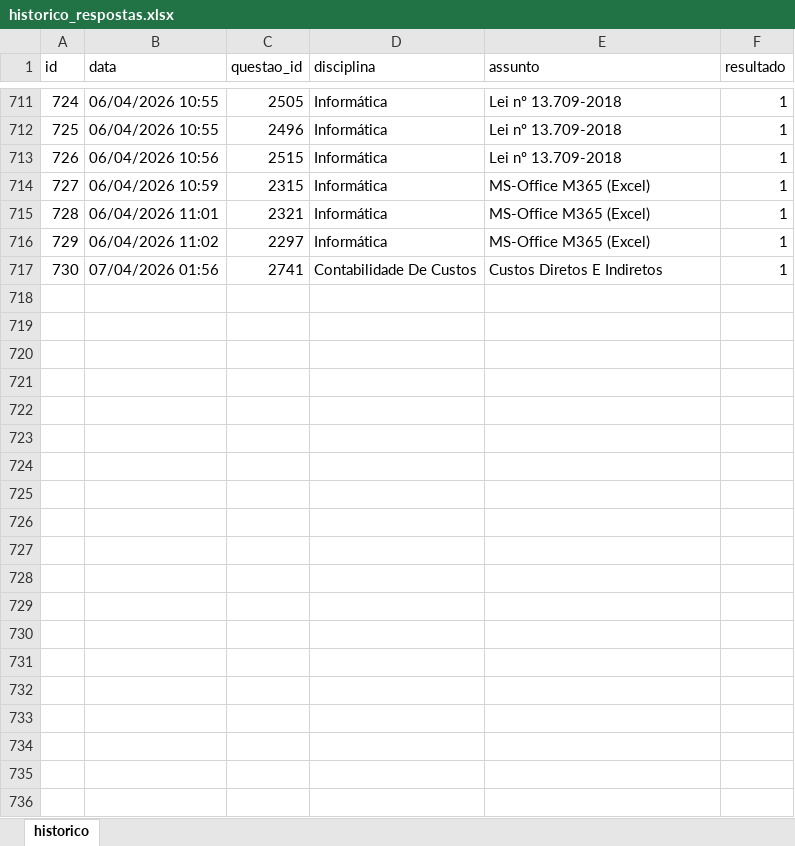
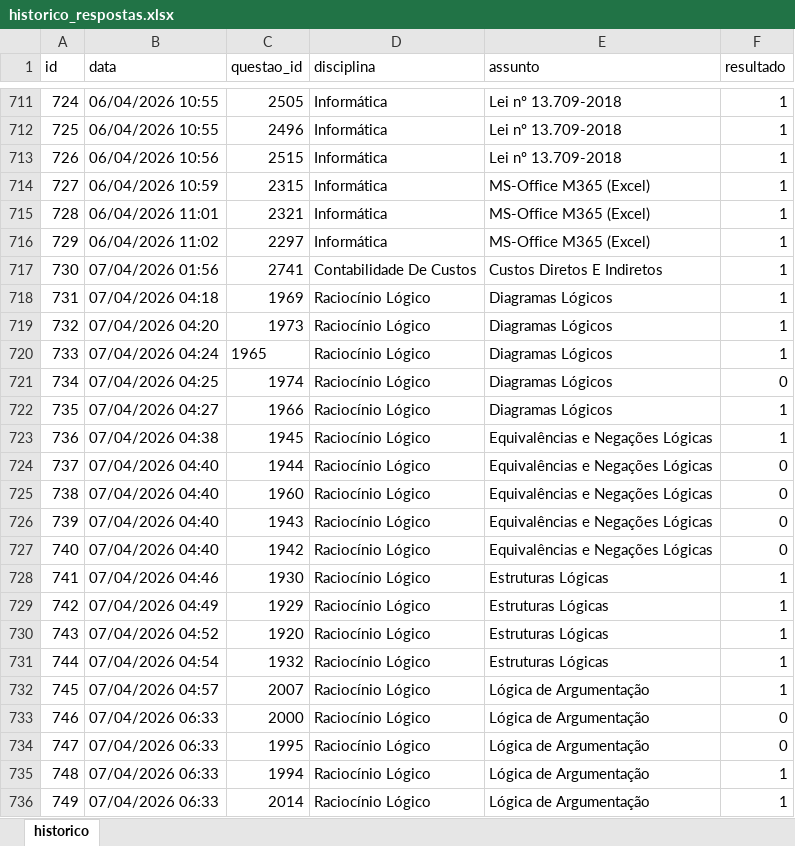
Before and after one commit to Lucas-Oliveira-wd/simulado, an Excel workbook: banco_de_dados/historico_respostas.xlsx, sheet historico, drawn as a sheet; only a part is shown, gaps mark what is left out; values as stored, in another font and other column widths than the file's, no borders; the diff covers the shown part only; the diff names each change by its address in the sheet, - before the commit and + after, or states it on an @@ line.

```diff
--- a/banco_de_dados/historico_respostas.xlsx (sheet historico)
+++ b/banco_de_dados/historico_respostas.xlsx (sheet historico)
+row 718: 731 | 07/04/2026 04:18 | 1969 | Raciocínio Lógico | Diagramas Lógicos | 1
+row 719: 732 | 07/04/2026 04:20 | 1973 | Raciocínio Lógico | Diagramas Lógicos | 1
+row 720: 733 | 07/04/2026 04:24 | 1965 | Raciocínio Lógico | Diagramas Lógicos | 1
+row 721: 734 | 07/04/2026 04:25 | 1974 | Raciocínio Lógico | Diagramas Lógicos | 0
+row 722: 735 | 07/04/2026 04:27 | 1966 | Raciocínio Lógico | Diagramas Lógicos | 1
+row 723: 736 | 07/04/2026 04:38 | 1945 | Raciocínio Lógico | Equivalências e Negações Lógicas | 1
+row 724: 737 | 07/04/2026 04:40 | 1944 | Raciocínio Lógico | Equivalências e Negações Lógicas | 0
+row 725: 738 | 07/04/2026 04:40 | 1960 | Raciocínio Lógico | Equivalências e Negações Lógicas | 0
+row 726: 739 | 07/04/2026 04:40 | 1943 | Raciocínio Lógico | Equivalências e Negações Lógicas | 0
+row 727: 740 | 07/04/2026 04:40 | 1942 | Raciocínio Lógico | Equivalências e Negações Lógicas | 0
+row 728: 741 | 07/04/2026 04:46 | 1930 | Raciocínio Lógico | Estruturas Lógicas | 1
+row 729: 742 | 07/04/2026 04:49 | 1929 | Raciocínio Lógico | Estruturas Lógicas | 1
+row 730: 743 | 07/04/2026 04:52 | 1920 | Raciocínio Lógico | Estruturas Lógicas | 1
+row 731: 744 | 07/04/2026 04:54 | 1932 | Raciocínio Lógico | Estruturas Lógicas | 1
+row 732: 745 | 07/04/2026 04:57 | 2007 | Raciocínio Lógico | Lógica de Argumentação | 1
+row 733: 746 | 07/04/2026 06:33 | 2000 | Raciocínio Lógico | Lógica de Argumentação | 0
+row 734: 747 | 07/04/2026 06:33 | 1995 | Raciocínio Lógico | Lógica de Argumentação | 0
+row 735: 748 | 07/04/2026 06:33 | 1994 | Raciocínio Lógico | Lógica de Argumentação | 1
+row 736: 749 | 07/04/2026 06:33 | 2014 | Raciocínio Lógico | Lógica de Argumentação | 1
```
Also changed, not shown: 39 added rows elsewhere in this sheet, 1 other file.
